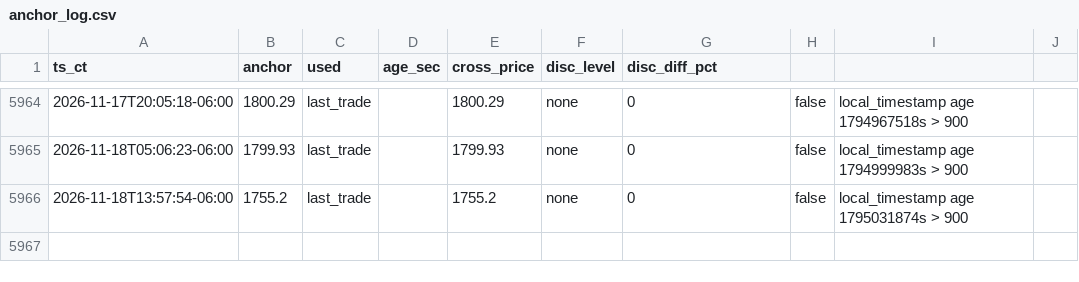
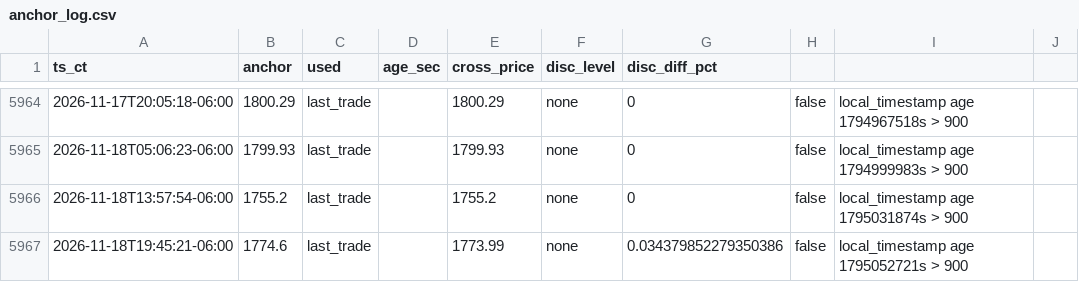
Before and after one commit to mobilemid/ethusd-anchor, a CSV file: data/anchor_log.csv, drawn as a sheet; only a part is shown, gaps mark what is left out.

```diff
--- a/data/anchor_log.csv
+++ b/data/anchor_log.csv
@@ -5966 +5966,2 @@ ts_ct,anchor,used,age_sec,cross_price,disc_level,disc_diff_pct
 "2026-11-18T13:57:54-06:00",1755.2,"last_trade","",1755.2,"none",0,false,"local_timestamp age 1795031874s > 900"
+"2026-11-18T19:45:21-06:00",1774.6,"last_trade","",1773.99,"none",0.034379852279350386,false,"local_timestamp age 1795052721s > 900"
```
Also changed, not shown: 1 other file.
